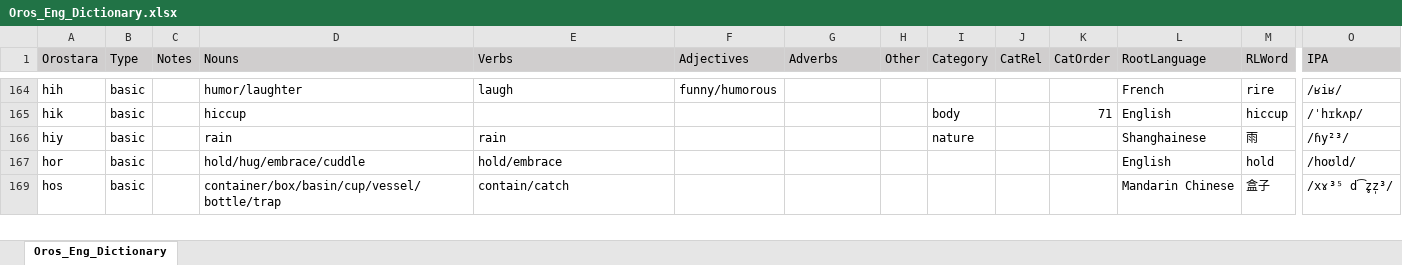
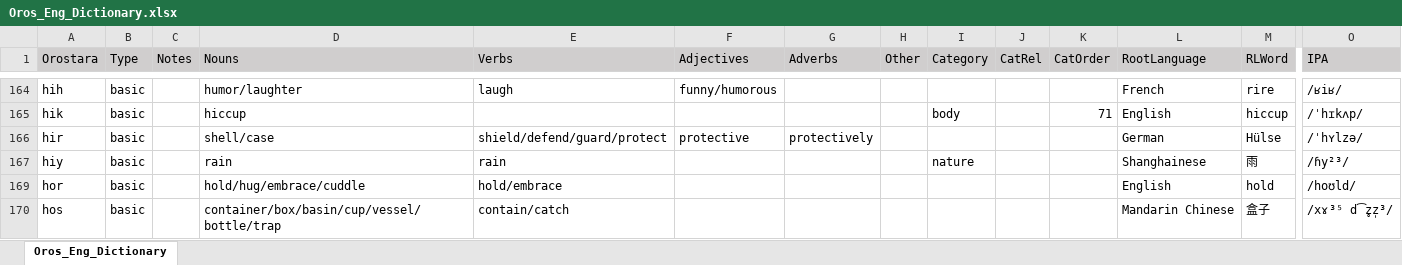
Before and after one commit to brushscape/Orostara-Dictionary, an Excel workbook: files/Oros_Eng_Dictionary.xlsx, sheet Oros_Eng_Dictionary, drawn as a sheet; only a part is shown, gaps mark what is left out; values as stored, in another font and other column widths than the file's, no borders; table styles not drawn; rows hold the shown columns only; the diff covers the shown part only; the diff names each change by its address in the sheet, - before the commit and + after, or states it on an @@ line.

```diff
--- a/files/Oros_Eng_Dictionary.xlsx (sheet Oros_Eng_Dictionary)
+++ b/files/Oros_Eng_Dictionary.xlsx (sheet Oros_Eng_Dictionary)
+row 166: hir | basic |  | shell/case | shield/defend/guard/protect | protective | protectively |  |  |  |  | German | Hülse | /ˈhʏlzə/
```
Also changed, not shown: 9 added rows and 10 removed rows elsewhere in this sheet, 1 other file.
